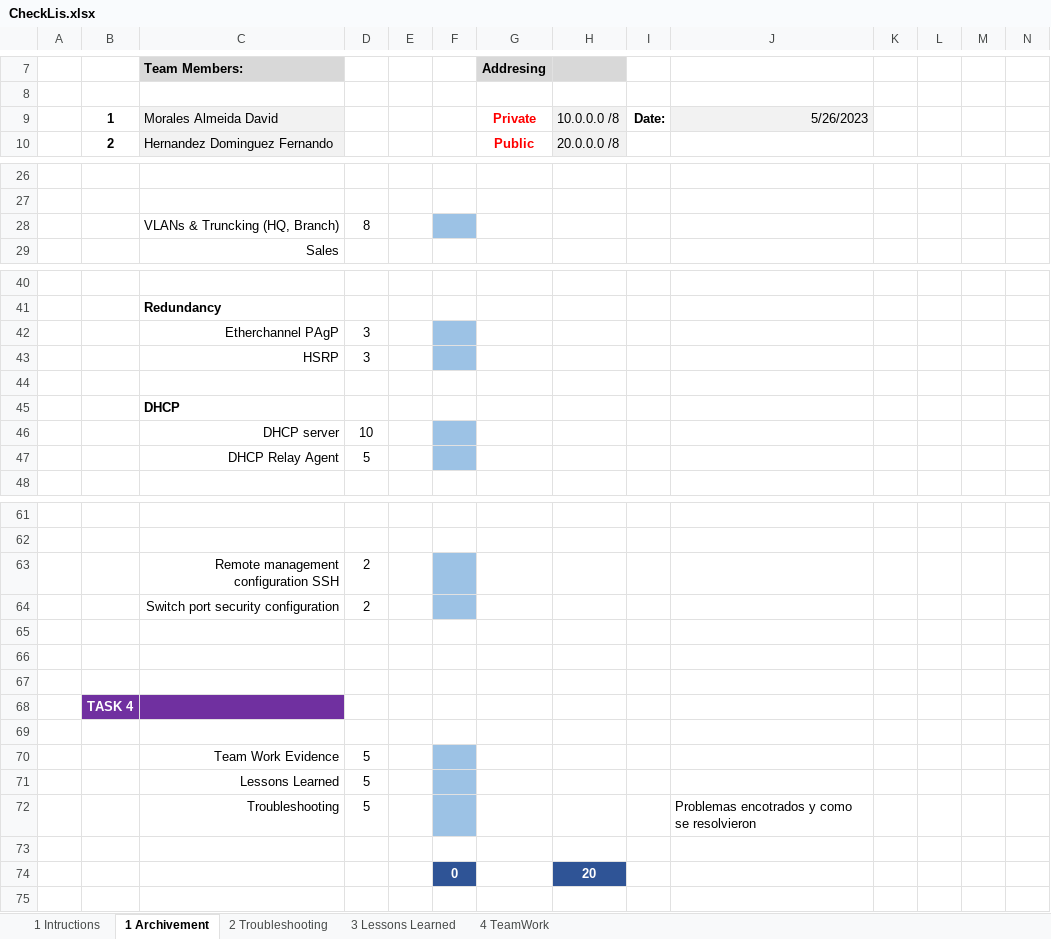
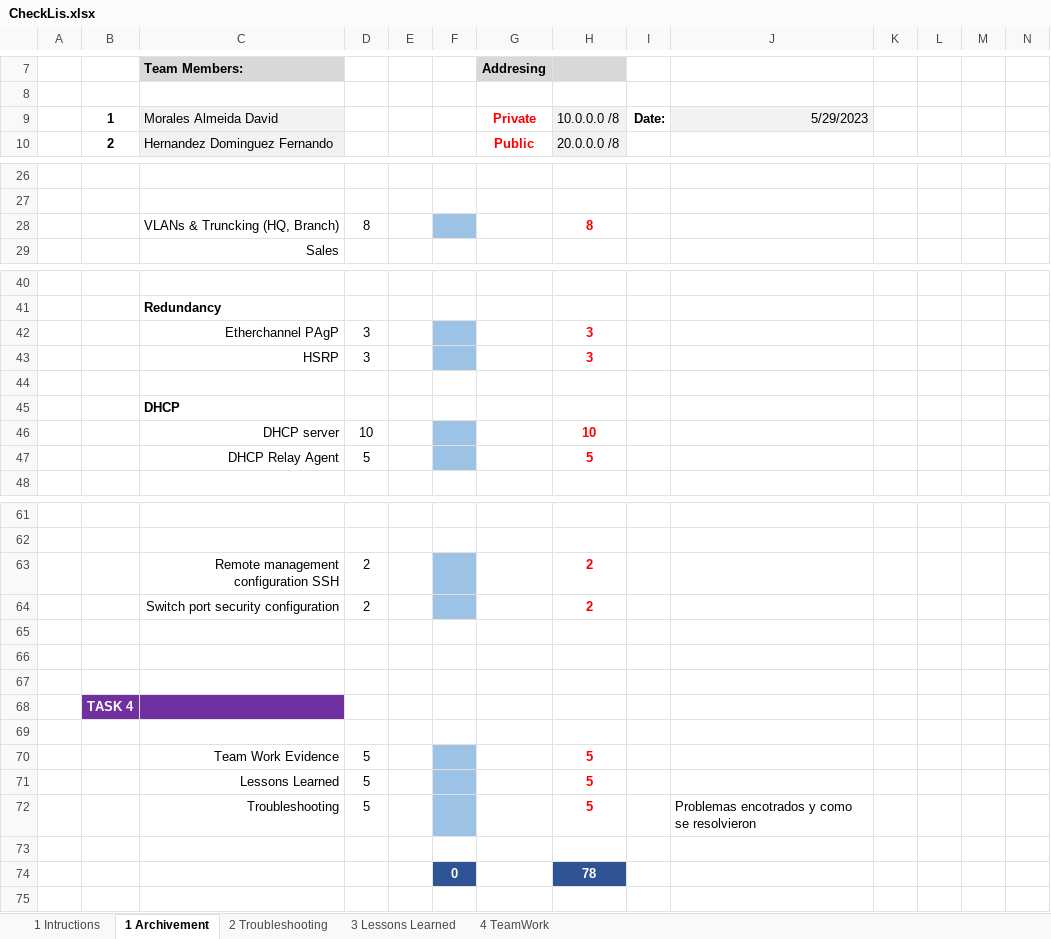
Before and after one commit to DavidMorAlm/StudyCase, an Excel workbook: documentacion/CheckLis.xlsx, sheet 1 Archivement, drawn as a sheet; only a part is shown, gaps mark what is left out; values as stored, in another font and other column widths than the file's, no borders; charts and pictures not drawn; the diff covers the shown part only; the diff names each change by its address in the sheet, - before the commit and + after, or states it on an @@ line.

```diff
--- a/documentacion/CheckLis.xlsx (sheet 1 Archivement)
+++ b/documentacion/CheckLis.xlsx (sheet 1 Archivement)
-J9: 5/26/2023
+J9: 5/29/2023
-H28: (empty)
+H28: 8
-H42:H43: (empty)
+H42:H43: 3
-H46: (empty)
+H46: 10
-H47: (empty)
+H47: 5
-H63:H64: (empty)
+H63:H64: 2
-H70:H72: (empty)
+H70:H72: 5
-H74: 20
+H74: 78
```
Also changed, not shown: 1 edited cell elsewhere in this sheet, sheet 2 Troubleshooting, sheet 3 Lessons Learned, charts or pictures.
